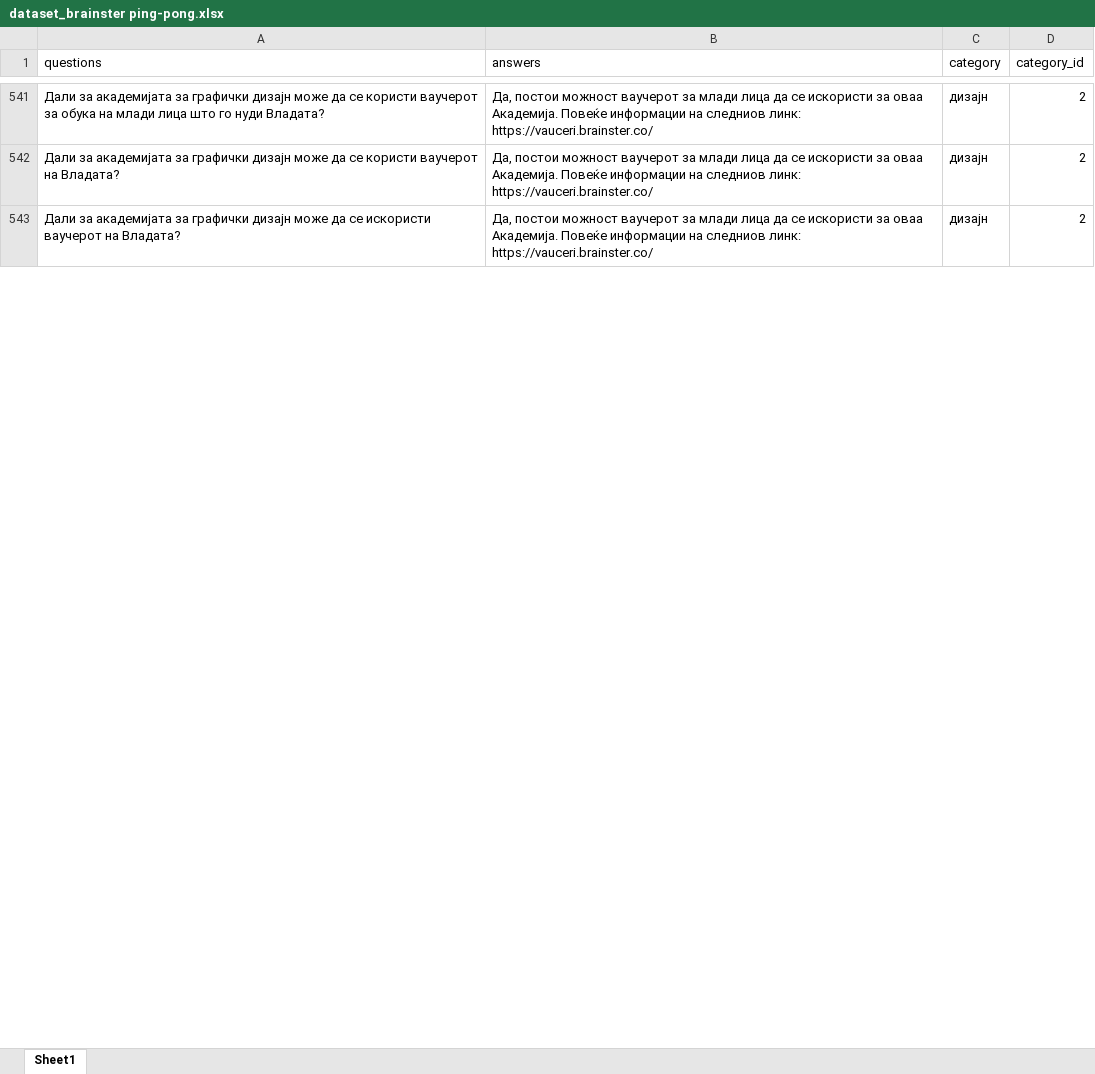
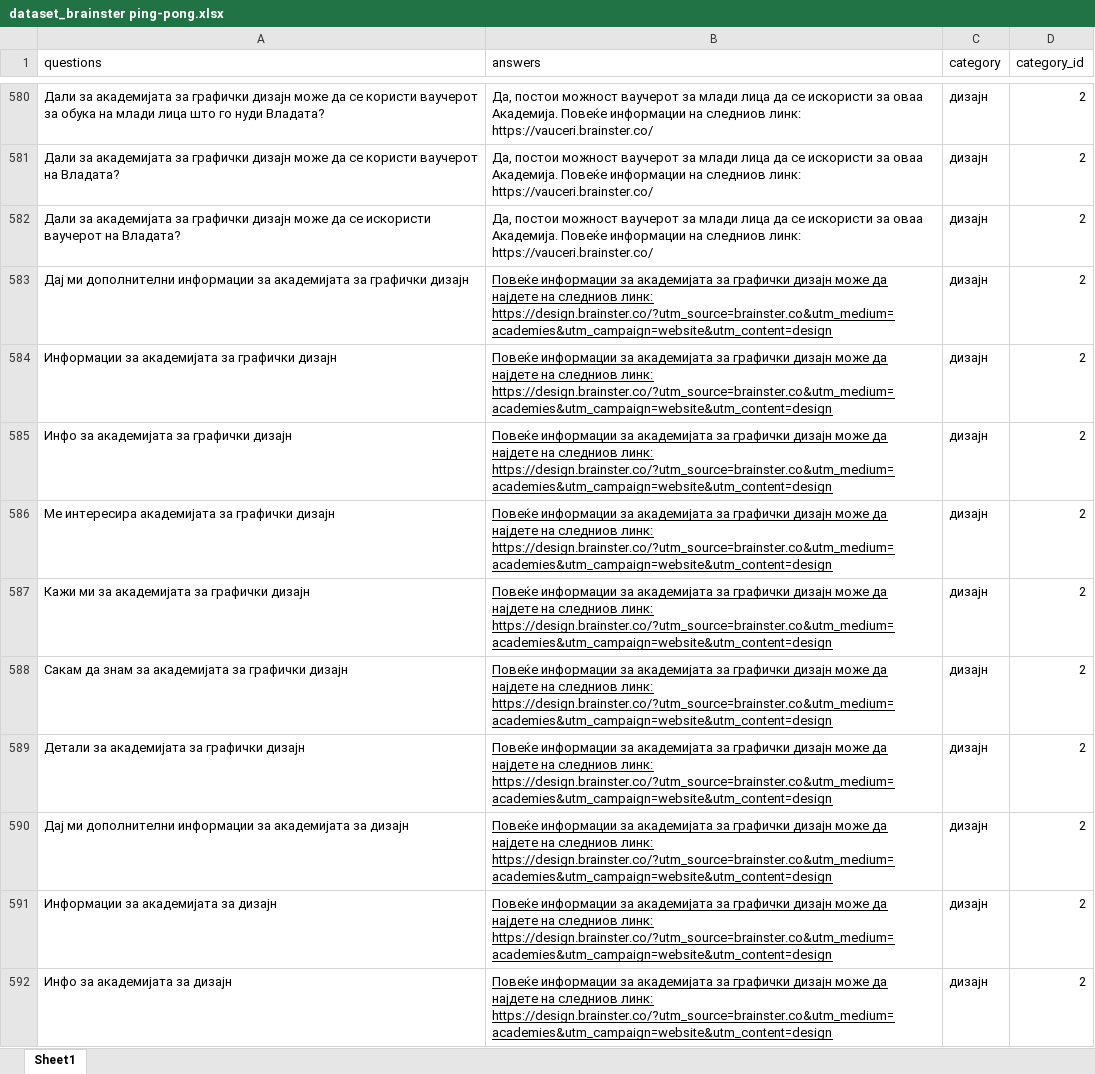
Before and after one commit to filipgd1/NLP-Chatbot, an Excel workbook: dataset/dataset_brainster ping-pong.xlsx, sheet Sheet1, drawn as a sheet; only a part is shown, gaps mark what is left out; values as stored, in another font and other column widths than the file's, no borders; charts and pictures not drawn; the diff covers the shown part only; the diff names each change by its address in the sheet, - before the commit and + after, or states it on an @@ line.

```diff
--- a/dataset/dataset_brainster ping-pong.xlsx (sheet Sheet1)
+++ b/dataset/dataset_brainster ping-pong.xlsx (sheet Sheet1)
+row 583: Дај ми дополнителни информации за академијата за графички дизајн | Повеќе информации за академијата за графички дизајн може да најдете на следниов линк: https://design.brainster.co/?utm_source=brainster.co&utm_medium=academies&utm_campaign=website&utm_content=design | дизајн | 2
+row 584: Информации за академијата за графички дизајн | Повеќе информации за академијата за графички дизајн може да најдете на следниов линк: https://design.brainster.co/?utm_source=brainster.co&utm_medium=academies&utm_campaign=website&utm_content=design | дизајн | 2
+row 585: Инфо за академијата за графички дизајн | Повеќе информации за академијата за графички дизајн може да најдете на следниов линк: https://design.brainster.co/?utm_source=brainster.co&utm_medium=academies&utm_campaign=website&utm_content=design | дизајн | 2
+row 586: Ме интересира академијата за графички дизајн | Повеќе информации за академијата за графички дизајн може да најдете на следниов линк: https://design.brainster.co/?utm_source=brainster.co&utm_medium=academies&utm_campaign=website&utm_content=design | дизајн | 2
+row 587: Кажи ми за академијата за графички дизајн | Повеќе информации за академијата за графички дизајн може да најдете на следниов линк: https://design.brainster.co/?utm_source=brainster.co&utm_medium=academies&utm_campaign=website&utm_content=design | дизајн | 2
+row 588: Сакам да знам за академијата за графички дизајн | Повеќе информации за академијата за графички дизајн може да најдете на следниов линк: https://design.brainster.co/?utm_source=brainster.co&utm_medium=academies&utm_campaign=website&utm_content=design | дизајн | 2
+row 589: Детали за академијата за графички дизајн | Повеќе информации за академијата за графички дизајн може да најдете на следниов линк: https://design.brainster.co/?utm_source=brainster.co&utm_medium=academies&utm_campaign=website&utm_content=design | дизајн | 2
+row 590: Дај ми дополнителни информации за академијата за дизајн | Повеќе информации за академијата за графички дизајн може да најдете на следниов линк: https://design.brainster.co/?utm_source=brainster.co&utm_medium=academies&utm_campaign=website&utm_content=design | дизајн | 2
+row 591: Информации за академијата за дизајн | Повеќе информации за академијата за графички дизајн може да најдете на следниов линк: https://design.brainster.co/?utm_source=brainster.co&utm_medium=academies&utm_campaign=website&utm_content=design | дизајн | 2
+row 592: Инфо за академијата за дизајн | Повеќе информации за академијата за графички дизајн може да најдете на следниов линк: https://design.brainster.co/?utm_source=brainster.co&utm_medium=academies&utm_campaign=website&utm_content=design | дизајн | 2
```
Also changed, not shown: 233 added rows, 160 edited cells and cell formats elsewhere in this sheet, 8 other files.
